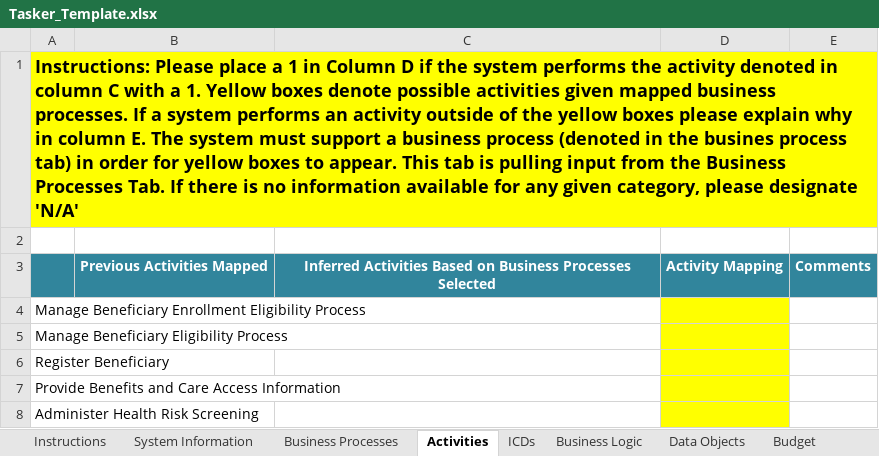
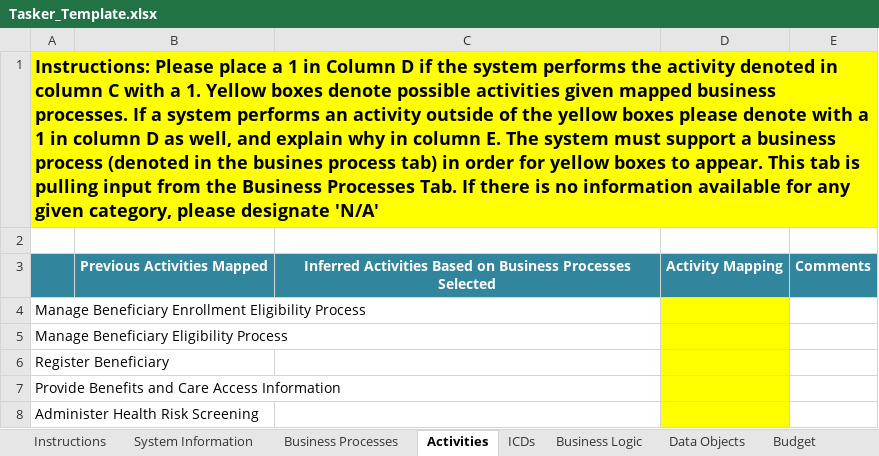
Before and after one commit to SEMOSS/Semoss, an Excel workbook: export/Reports/Tasker_Template.xlsx, sheet Activities, drawn as a sheet; only a part is shown; values as stored, in another font and other column widths than the file's, no borders; conditional formats not drawn; the diff names each change by its address in the sheet, - before the commit and + after, or states it on an @@ line.

```diff
--- a/export/Reports/Tasker_Template.xlsx (sheet Activities)
+++ b/export/Reports/Tasker_Template.xlsx (sheet Activities)
-A1: …boxes please explain why…
+A1: …boxes please denote with a 1 in column D as well, and explain why…
```
Also changed, not shown: sheet Business Logic, sheet Data Objects.
